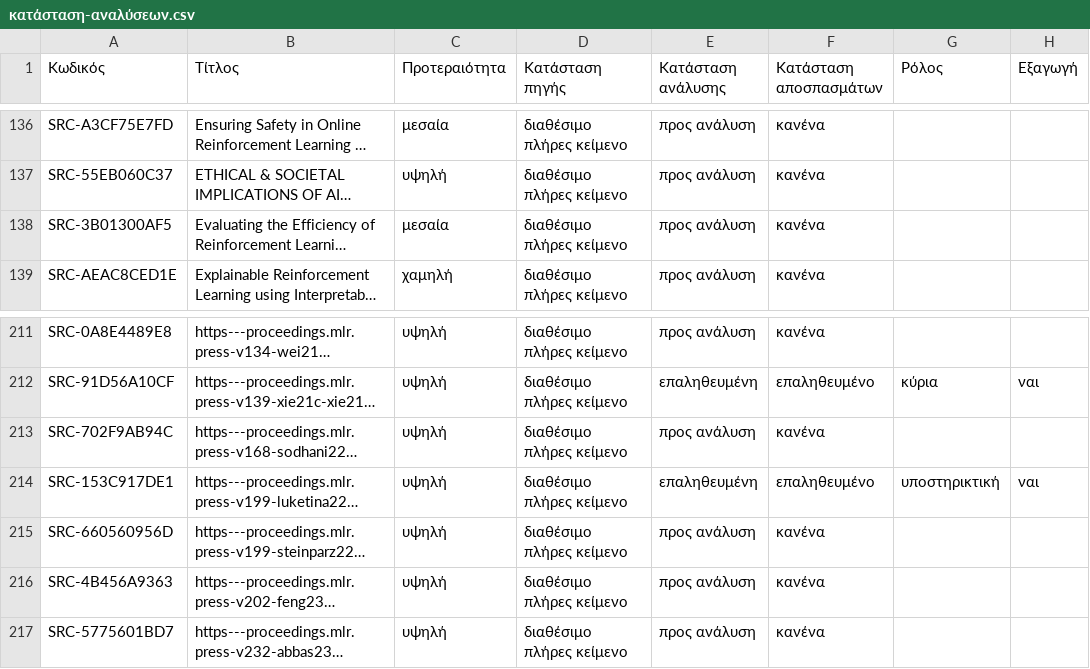
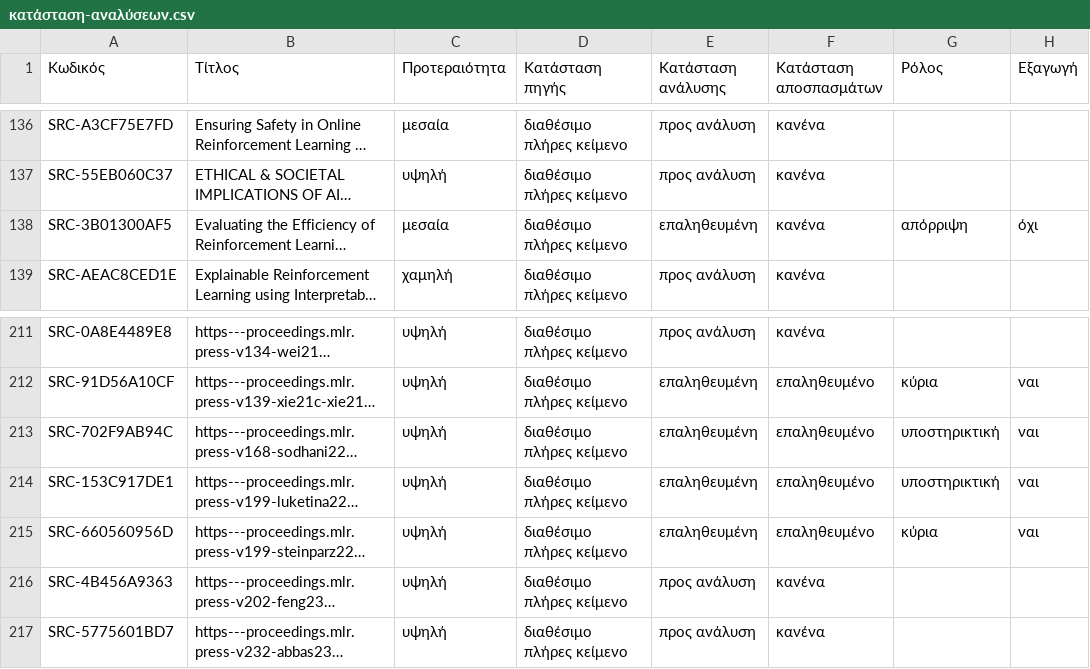
Before and after one commit to MariosGiannakaras/ThesisBibliography, a CSV file: κατάλογος/κατάσταση-αναλύσεων.csv, drawn as a sheet; only a part is shown, gaps mark what is left out; long unchanged cells end in …; the diff names each change by its address in the sheet, - before the commit and + after, or states it on an @@ line.

```diff
--- a/κατάλογος/κατάσταση-αναλύσεων.csv
+++ b/κατάλογος/κατάσταση-αναλύσεων.csv
-E138 (Κατάσταση ανάλυσης): προς ανάλυση
+E138 (Κατάσταση ανάλυσης): επαληθευμένη
-G138 (Ρόλος): (empty)
+G138 (Ρόλος): απόρριψη
-H138 (Εξαγωγή): (empty)
+H138 (Εξαγωγή): όχι
-E213 (Κατάσταση ανάλυσης): προς ανάλυση
+E213 (Κατάσταση ανάλυσης): επαληθευμένη
-F213 (Κατάσταση αποσπασμάτων): κανένα
+F213 (Κατάσταση αποσπασμάτων): επαληθευμένο
-G213 (Ρόλος): (empty)
+G213 (Ρόλος): υποστηρικτική
-H213 (Εξαγωγή): (empty)
+H213 (Εξαγωγή): ναι
-E215 (Κατάσταση ανάλυσης): προς ανάλυση
+E215 (Κατάσταση ανάλυσης): επαληθευμένη
-F215 (Κατάσταση αποσπασμάτων): κανένα
+F215 (Κατάσταση αποσπασμάτων): επαληθευμένο
-G215 (Ρόλος): (empty)
+G215 (Ρόλος): κύρια
-H215 (Εξαγωγή): (empty)
+H215 (Εξαγωγή): ναι
```
Also changed, not shown: πακέτο-διπλωματικής/manifest.csv, πακέτο-διπλωματικής/κατάλογος/πηγές.csv, 7 other files.
